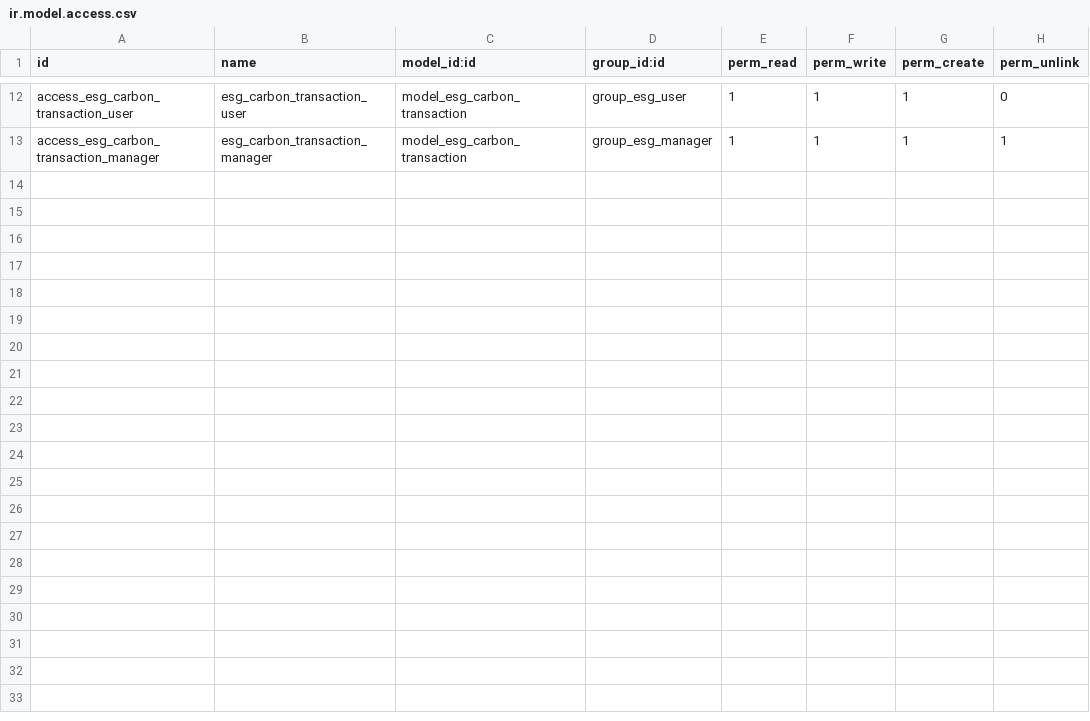
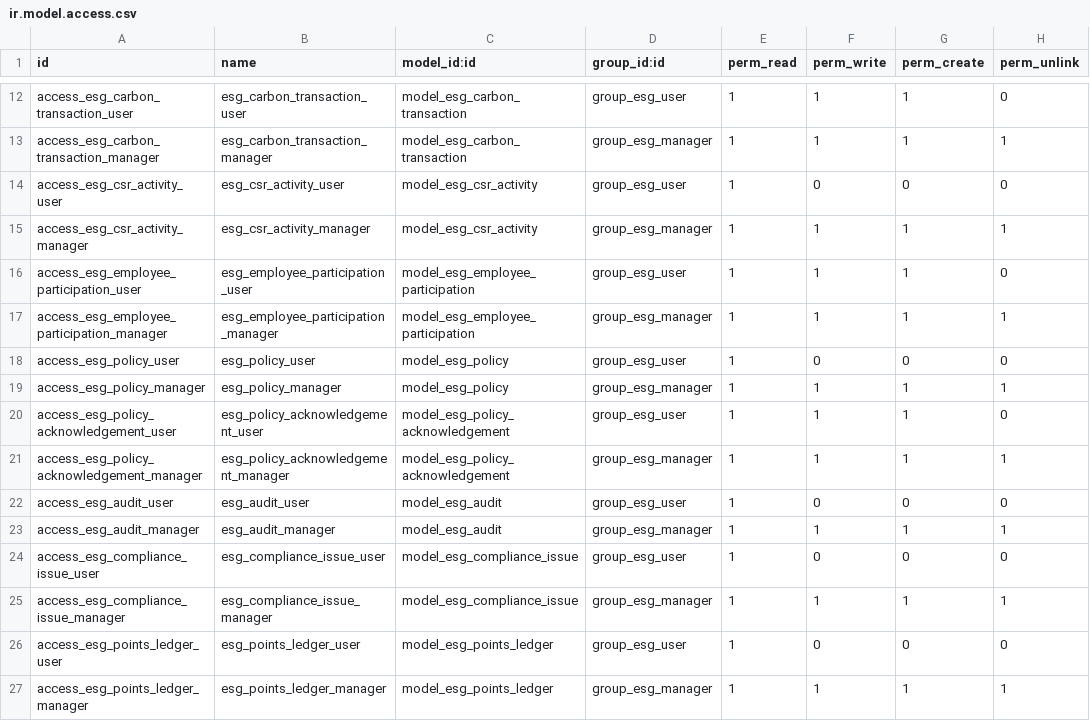
Before and after one commit to dev-koder/EcoSphere-ESG-Management-Platform, a CSV file: addons/ecosphere_esg/security/ir.model.access.csv, drawn as a sheet; only a part is shown, gaps mark what is left out.

Commit message:
Phase 3: Social & Governance — CSR/participation, policies, audits, compliance issues, native notifications

```diff
--- a/addons/ecosphere_esg/security/ir.model.access.csv
+++ b/addons/ecosphere_esg/security/ir.model.access.csv
@@ -13 +13,15 @@ access_esg_carbon_transaction_user,esg_carbon_transaction_user,model_esg_carbon_
 access_esg_carbon_transaction_manager,esg_carbon_transaction_manager,model_esg_carbon_transaction,group_esg_manager,1,1,1,1
+access_esg_csr_activity_user,esg_csr_activity_user,model_esg_csr_activity,group_esg_user,1,0,0,0
+access_esg_csr_activity_manager,esg_csr_activity_manager,model_esg_csr_activity,group_esg_manager,1,1,1,1
+access_esg_employee_participation_user,esg_employee_participation_user,model_esg_employee_participation,group_esg_user,1,1,1,0
+access_esg_employee_participation_manager,esg_employee_participation_manager,model_esg_employee_participation,group_esg_manager,1,1,1,1
+access_esg_policy_user,esg_policy_user,model_esg_policy,group_esg_user,1,0,0,0
+access_esg_policy_manager,esg_policy_manager,model_esg_policy,group_esg_manager,1,1,1,1
+access_esg_policy_acknowledgement_user,esg_policy_acknowledgement_user,model_esg_policy_acknowledgement,group_esg_user,1,1,1,0
+access_esg_policy_acknowledgement_manager,esg_policy_acknowledgement_manager,model_esg_policy_acknowledgement,group_esg_manager,1,1,1,1
+access_esg_audit_user,esg_audit_user,model_esg_audit,group_esg_user,1,0,0,0
+access_esg_audit_manager,esg_audit_manager,model_esg_audit,group_esg_manager,1,1,1,1
+access_esg_compliance_issue_user,esg_compliance_issue_user,model_esg_compliance_issue,group_esg_user,1,0,0,0
+access_esg_compliance_issue_manager,esg_compliance_issue_manager,model_esg_compliance_issue,group_esg_manager,1,1,1,1
+access_esg_points_ledger_user,esg_points_ledger_user,model_esg_points_ledger,group_esg_user,1,0,0,0
+access_esg_points_ledger_manager,esg_points_ledger_manager,model_esg_points_ledger,group_esg_manager,1,1,1,1
```
Also changed, not shown: 17 other files.
